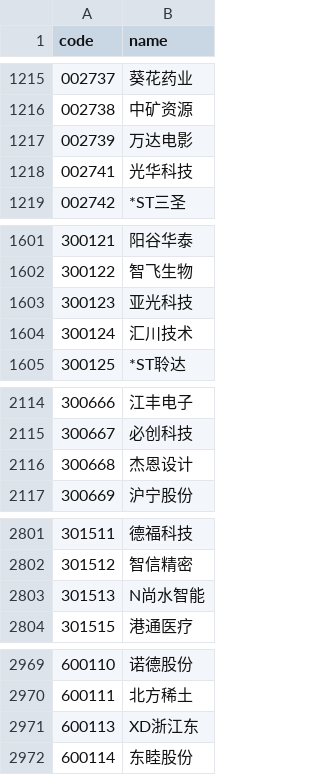
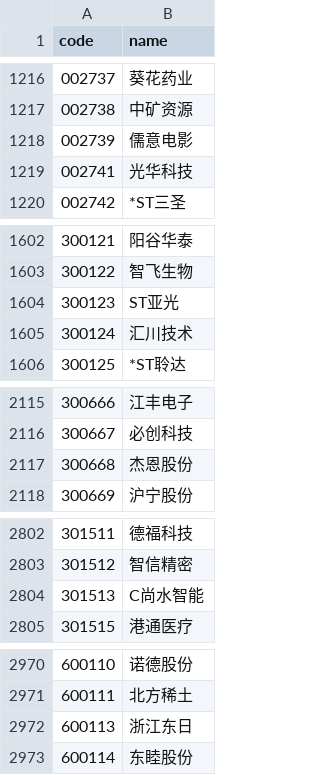
Before and after one commit to ninasaul/stocks-analysis, a CSV file: apps/api/data/stock_info.csv, drawn as a sheet; only a part is shown, gaps mark what is left out; the diff covers the shown part only.

```diff
--- a/apps/api/data/stock_info.csv
+++ b/apps/api/data/stock_info.csv
@@ -1216,3 +1217,3 @@ code,name
 002738,中矿资源
-002739,万达电影
+002739,儒意电影
 002741,光华科技
@@ -1602,3 +1603,3 @@ code,name
 300122,智飞生物
-300123,亚光科技
+300123,ST亚光
 300124,汇川技术
@@ -2115,3 +2116,3 @@ code,name
 300667,必创科技
-300668,杰恩设计
+300668,杰恩股份
 300669,沪宁股份
@@ -2802,3 +2803,3 @@ code,name
 301512,智信精密
-301513,N尚水智能
+301513,C尚水智能
 301515,港通医疗
@@ -2970,3 +2971,3 @@ code,name
 600111,北方稀土
-600113,XD浙江东
+600113,浙江东日
 600114,东睦股份
```
Also changed, not shown: 3 added rows and 9 edited cells elsewhere in this file, apps/api/data/concept_info.csv, apps/api/data/industry_info.csv, 27 other files.
